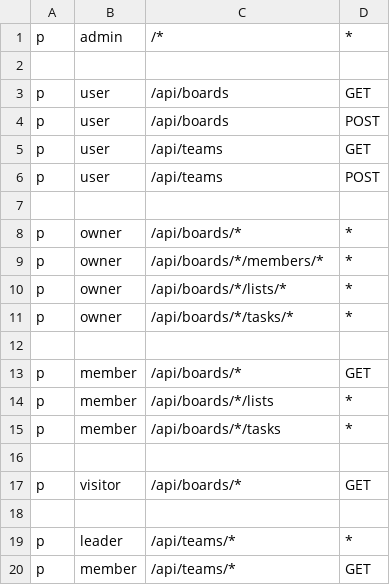
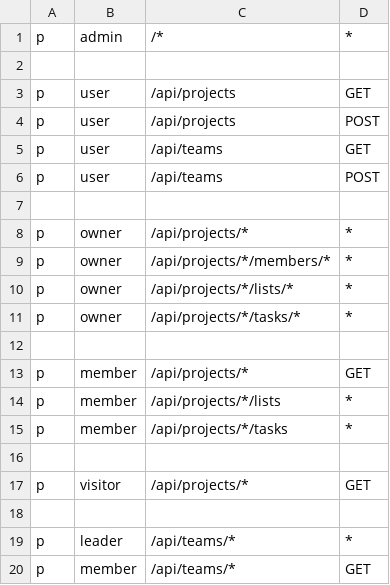
Before and after one commit to pinemapp/server, a CSV file: config/policy.csv, drawn as a sheet.

Commit message:
rename board to project

```diff
--- a/config/policy.csv
+++ b/config/policy.csv
@@ -2,4 +2,4 @@ p, admin, /*, *
 
-p, user, /api/boards, GET
-p, user, /api/boards, POST
+p, user, /api/projects, GET
+p, user, /api/projects, POST
 p, user, /api/teams, GET
@@ -7,12 +7,12 @@ p, user, /api/teams, POST
 
-p, owner, /api/boards/*, *
-p, owner, /api/boards/*/members/*, *
-p, owner, /api/boards/*/lists/*, *
-p, owner, /api/boards/*/tasks/*, *
+p, owner, /api/projects/*, *
+p, owner, /api/projects/*/members/*, *
+p, owner, /api/projects/*/lists/*, *
+p, owner, /api/projects/*/tasks/*, *
 
-p, member, /api/boards/*, GET
-p, member, /api/boards/*/lists, *
-p, member, /api/boards/*/tasks, *
+p, member, /api/projects/*, GET
+p, member, /api/projects/*/lists, *
+p, member, /api/projects/*/tasks, *
 
-p, visitor, /api/boards/*, GET
+p, visitor, /api/projects/*, GET
 
```
Also changed, not shown: 34 other files.
